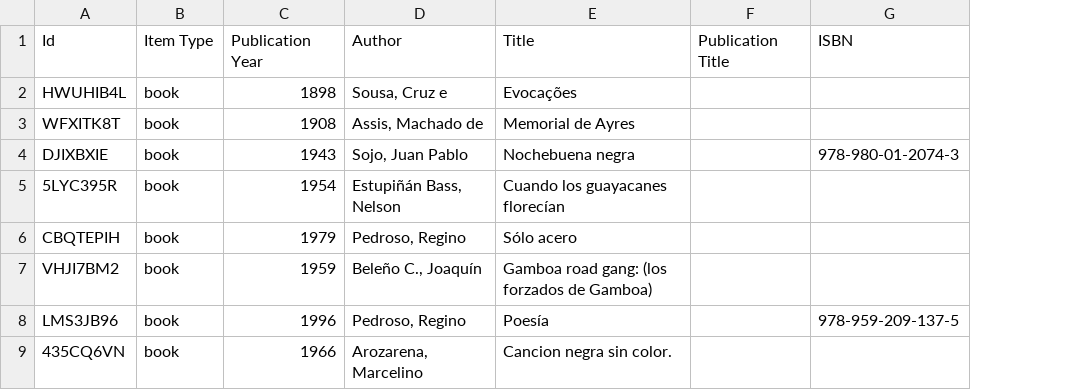
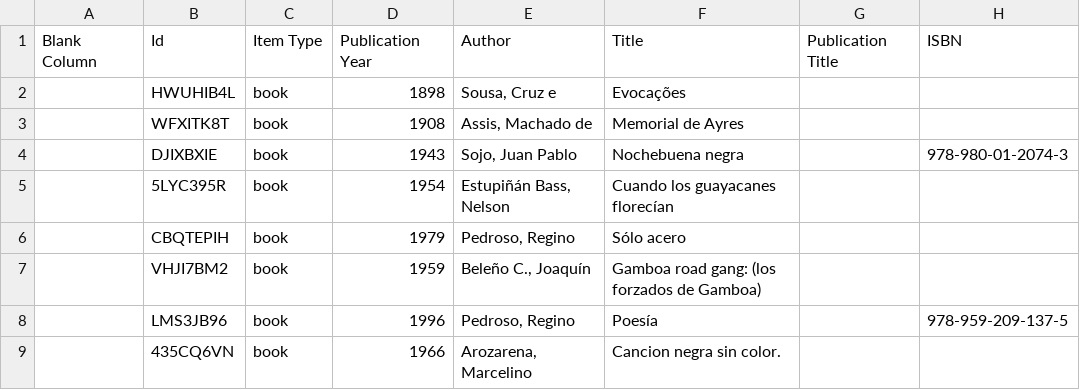
Before and after one commit to morelrep/morel-theme, a CSV file: _data/books.csv, drawn as a sheet; only a part is shown; the diff names each change by its address in the sheet, - before the commit and + after, or states it on an @@ line.

```diff
--- a/_data/books.csv
+++ b/_data/books.csv
+column A, row 1: Blank Column
```
Also changed, not shown: _data/chriterias.csv, 10 other files.
